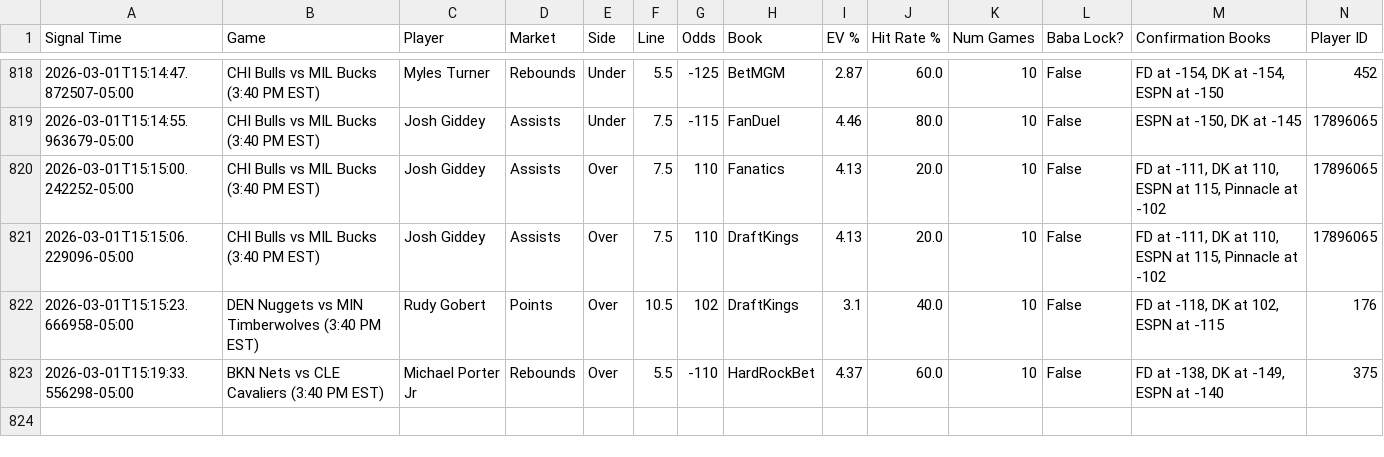
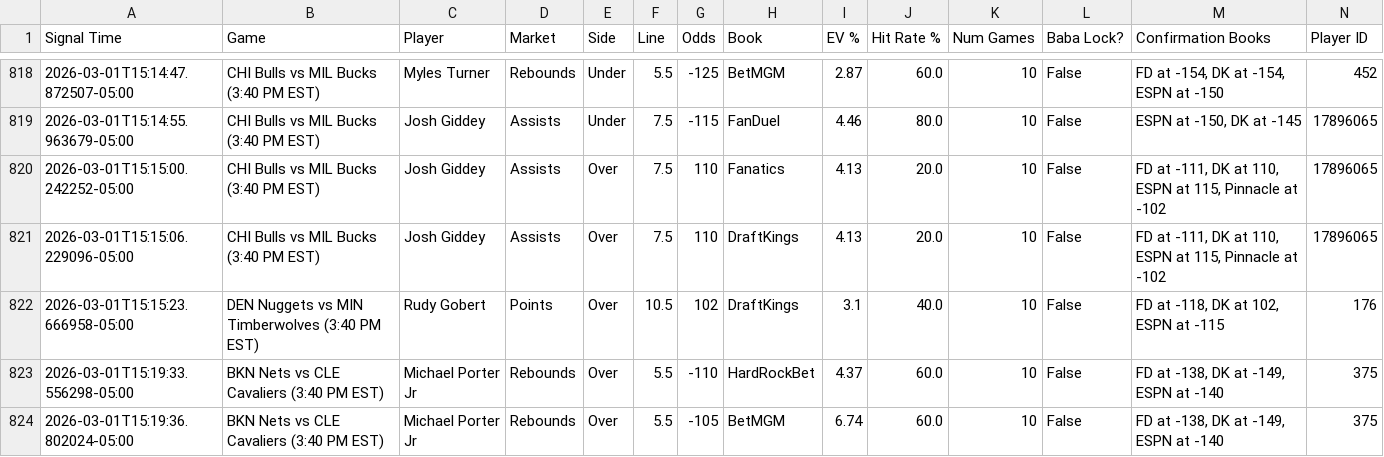
Before and after one commit to michaeljhart12-byte/Baba-Bot-Dashboard, a CSV file: signals.csv, drawn as a sheet; only a part is shown, gaps mark what is left out; rows hold the shown columns only; the diff names each change by its address in the sheet, - before the commit and + after, or states it on an @@ line.

Commit message:
Auto-update signals.csv

```diff
--- a/signals.csv
+++ b/signals.csv
+row 824: 2026-03-01T15:19:36.802024-05:00 | BKN Nets vs CLE Cavaliers (3:40 PM EST) | Michael Porter Jr | Rebounds | Over | 5.5 | -105 | BetMGM | 6.74 | 60.0 | 10 | False | FD at -138, DK at -149, ESPN at -140 | 375
```
